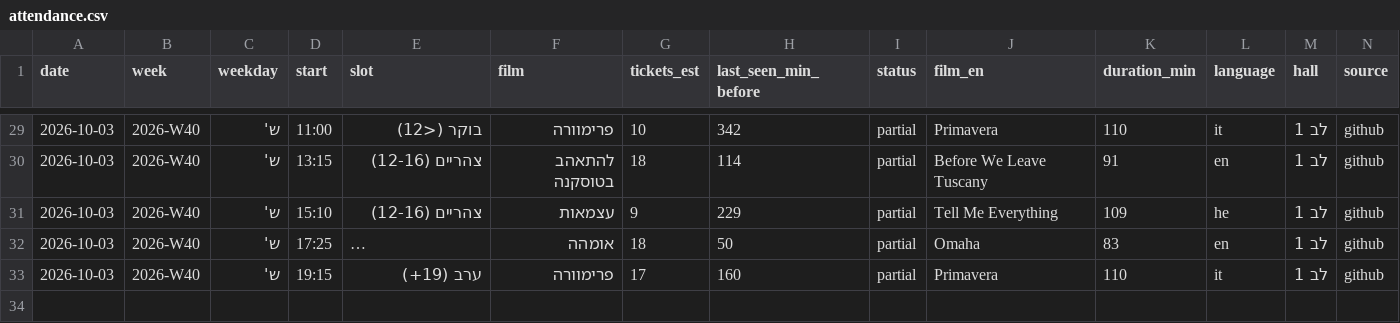
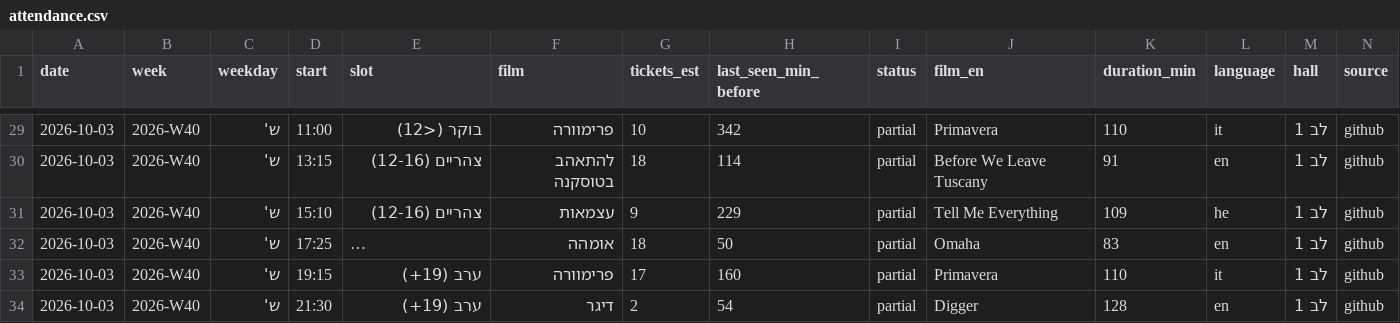
Before and after one commit to guy-go-ld/lev-smadar-tracker, a CSV file: data/attendance.csv, drawn as a sheet; only a part is shown, gaps mark what is left out; long unchanged cells end in ….

```diff
--- a/data/attendance.csv
+++ b/data/attendance.csv
@@ -33 +33,2 @@ date,week,weekday,start,slot,film,tickets_est,last_seen_min_before,status,film_e
 2026-10-03,2026-W40,ש',19:15,ערב (19+),פרימוורה,17,160,partial,Primavera,110,it,לב 1,github
+2026-10-03,2026-W40,ש',21:30,ערב (19+),דיגר,2,54,partial,Digger,128,en,לב 1,github
```
Also changed, not shown: data/presentations.csv, data/runs/2026-10.csv, 4 other files.
